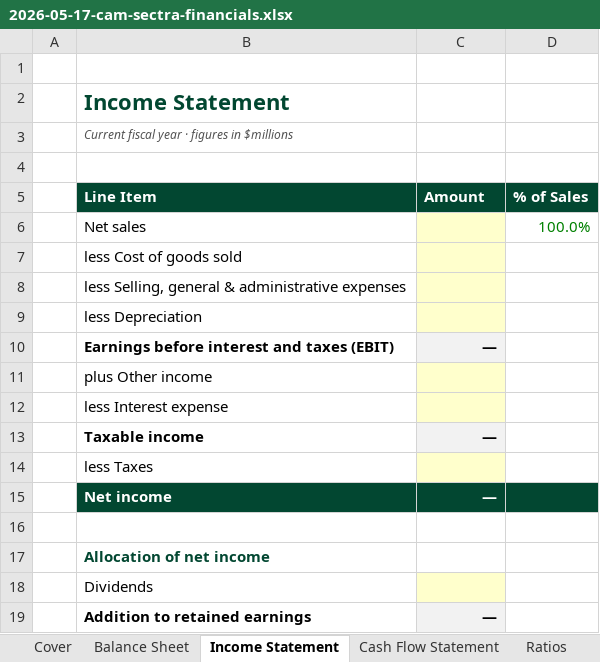
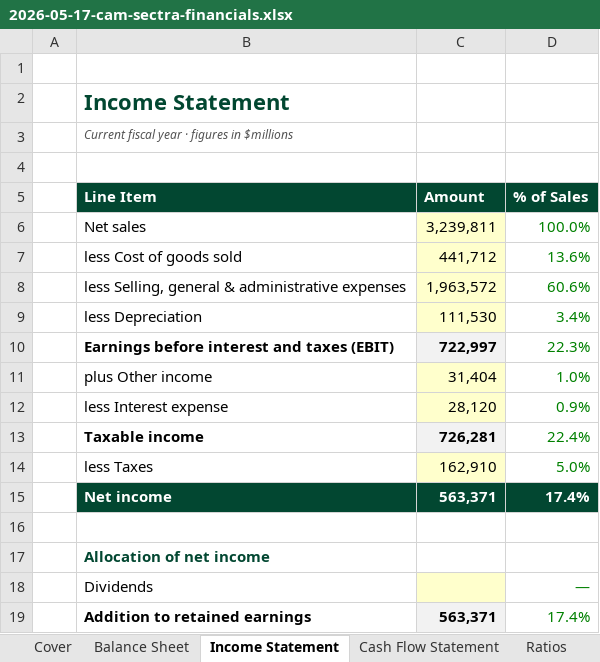
Before and after one commit to hiencam-V33/Corporate-Finance, an Excel workbook: models/builds/2026-05-17-cam-sectra-financials.xlsx, sheet Income Statement, drawn as a sheet; values as stored, in another font and other column widths than the file's, no borders; the diff names each change by its address in the sheet, - before the commit and + after, or states it on an @@ line.

Commit message:
update data to Income Statement of the Template
Update data to Income Statement, still need to find Dividends to complete

```diff
--- a/models/builds/2026-05-17-cam-sectra-financials.xlsx (sheet Income Statement)
+++ b/models/builds/2026-05-17-cam-sectra-financials.xlsx (sheet Income Statement)
-C6 (Amount): (empty)
+C6 (Amount): 3,239,811
-C7 (Amount): (empty)
+C7 (Amount): 441,712
-D7 (% of Sales): (empty)
+D7 (% of Sales): 13.6%
-C8 (Amount): (empty)
+C8 (Amount): 1,963,572
-D8 (% of Sales): (empty)
+D8 (% of Sales): 60.6%
-C9 (Amount): (empty)
+C9 (Amount): 111,530
-D9 (% of Sales): (empty)
+D9 (% of Sales): 3.4%
-C10 (Amount): —
+C10 (Amount): 722,997
-D10 (% of Sales): (empty)
+D10 (% of Sales): 22.3%
-C11 (Amount): (empty)
+C11 (Amount): 31,404
-D11 (% of Sales): (empty)
+D11 (% of Sales): 1.0%
-C12 (Amount): (empty)
+C12 (Amount): 28,120
-D12 (% of Sales): (empty)
+D12 (% of Sales): 0.9%
-C13 (Amount): —
+C13 (Amount): 726,281
-D13 (% of Sales): (empty)
+D13 (% of Sales): 22.4%
-C14 (Amount): (empty)
+C14 (Amount): 162,910
-D14 (% of Sales): (empty)
+D14 (% of Sales): 5.0%
-C15 (Amount): —
+C15 (Amount): 563,371
-D15 (% of Sales): (empty)
+D15 (% of Sales): 17.4%
-D18 (% of Sales): (empty)
+D18 (% of Sales): —
-C19 (Amount): —
+C19 (Amount): 563,371
-D19 (% of Sales): (empty)
+D19 (% of Sales): 17.4%
```
Also changed, not shown: sheet Balance Sheet, sheet Ratios, sheet Notes, sheet Cash Flow Statement.
